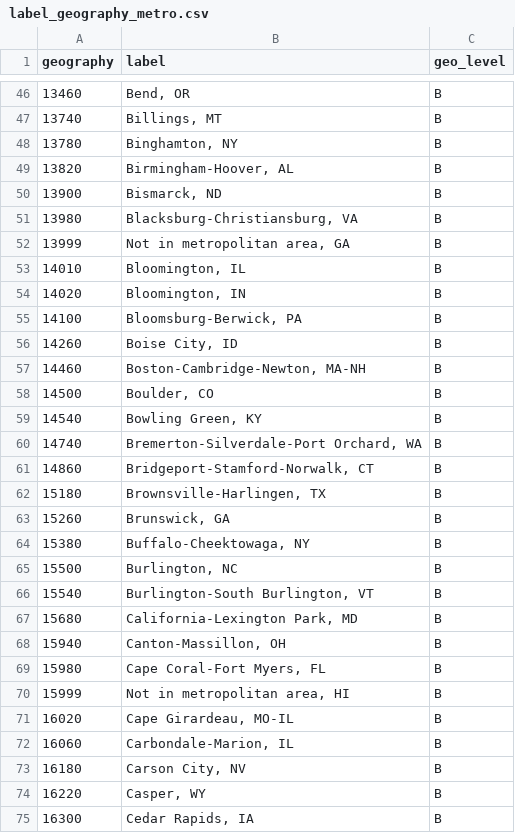
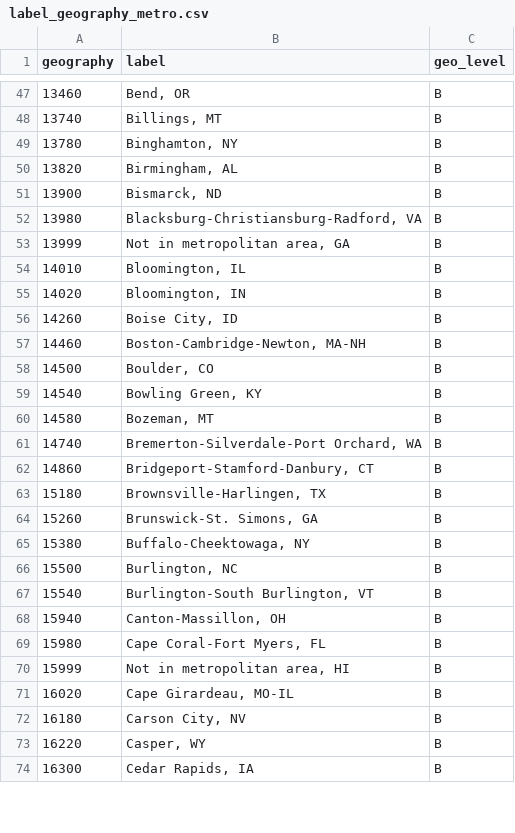
Before and after one commit to andrewfoote/lehd-schema, a CSV file: src/label_geography_metro.csv, drawn as a sheet; only a part is shown, gaps mark what is left out; the diff covers the shown part only.

```diff
--- a/src/label_geography_metro.csv
+++ b/src/label_geography_metro.csv
@@ -48,5 +49,5 @@
 13780,"Binghamton, NY",B
-13820,"Birmingham-Hoover, AL",B
+13820,"Birmingham, AL",B
 13900,"Bismarck, ND",B
-13980,"Blacksburg-Christiansburg, VA",B
+13980,"Blacksburg-Christiansburg-Radford, VA",B
 13999,"Not in metropolitan area, GA",B
@@ -54,3 +55,2 @@
 14020,"Bloomington, IN",B
-14100,"Bloomsburg-Berwick, PA",B
 14260,"Boise City, ID",B
@@ -59,6 +59,7 @@
 14540,"Bowling Green, KY",B
+14580,"Bozeman, MT",B
 14740,"Bremerton-Silverdale-Port Orchard, WA",B
-14860,"Bridgeport-Stamford-Norwalk, CT",B
+14860,"Bridgeport-Stamford-Danbury, CT",B
 15180,"Brownsville-Harlingen, TX",B
-15260,"Brunswick, GA",B
+15260,"Brunswick-St. Simons, GA",B
 15380,"Buffalo-Cheektowaga, NY",B
@@ -66,3 +67,2 @@
 15540,"Burlington-South Burlington, VT",B
-15680,"California-Lexington Park, MD",B
 15940,"Canton-Massillon, OH",B
@@ -71,3 +71,2 @@
 16020,"Cape Girardeau, MO-IL",B
-16060,"Carbondale-Marion, IL",B
 16180,"Carson City, NV",B
```
Also changed, not shown: 15 added rows, 13 removed rows and 50 edited cells elsewhere in this file, src/label_geography_ct.csv, src/label_geography_ma.csv, 44 other files.
